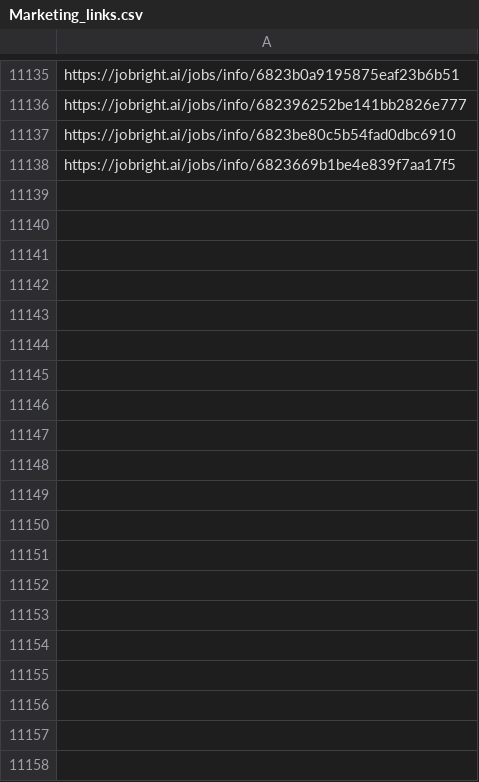
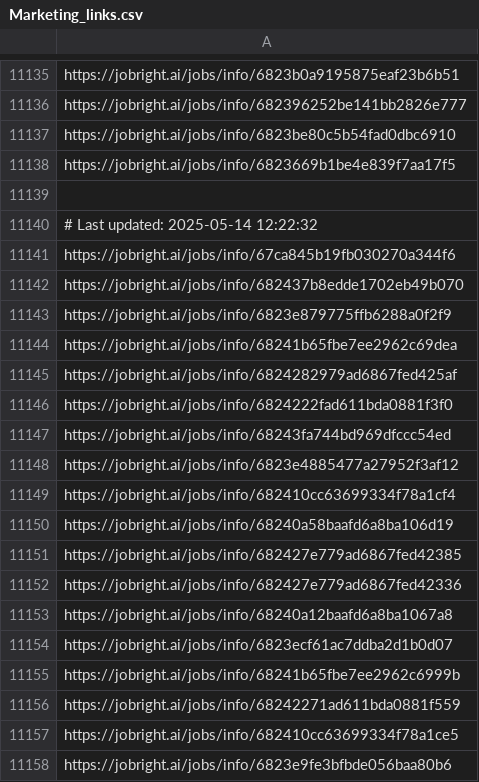
Before and after one commit to Pradeepsingh61/job_DE1, a CSV file: Marketing_links.csv, drawn as a sheet; only a part is shown, gaps mark what is left out; the diff covers the shown part only; the diff names each change by its address in the sheet, - before the commit and + after, or states it on an @@ line.

```diff
--- a/Marketing_links.csv
+++ b/Marketing_links.csv
+row 11139: (empty)
+row 11140: # Last updated: 2025-05-14 12:22:32
+row 11141: https://jobright.ai/jobs/info/67ca845b19fb030270a344f6
+row 11142: https://jobright.ai/jobs/info/682437b8edde1702eb49b070
+row 11143: https://jobright.ai/jobs/info/6823e879775ffb6288a0f2f9
+row 11144: https://jobright.ai/jobs/info/68241b65fbe7ee2962c69dea
+row 11145: https://jobright.ai/jobs/info/6824282979ad6867fed425af
+row 11146: https://jobright.ai/jobs/info/6824222fad611bda0881f3f0
+row 11147: https://jobright.ai/jobs/info/68243fa744bd969dfccc54ed
+row 11148: https://jobright.ai/jobs/info/6823e4885477a27952f3af12
+row 11149: https://jobright.ai/jobs/info/682410cc63699334f78a1cf4
+row 11150: https://jobright.ai/jobs/info/68240a58baafd6a8ba106d19
+row 11151: https://jobright.ai/jobs/info/682427e779ad6867fed42385
+row 11152: https://jobright.ai/jobs/info/682427e779ad6867fed42336
+row 11153: https://jobright.ai/jobs/info/68240a12baafd6a8ba1067a8
+row 11154: https://jobright.ai/jobs/info/6823ecf61ac7ddba2d1b0d07
+row 11155: https://jobright.ai/jobs/info/68241b65fbe7ee2962c6999b
+row 11156: https://jobright.ai/jobs/info/68242271ad611bda0881f559
+row 11157: https://jobright.ai/jobs/info/682410cc63699334f78a1ce5
+row 11158: https://jobright.ai/jobs/info/6823e9fe3bfbde056baa80b6
```
Also changed, not shown: 42 added rows elsewhere in this file, Accounting_and_Finance.csv, Education_and_Training_links.csv, 29 other files.
